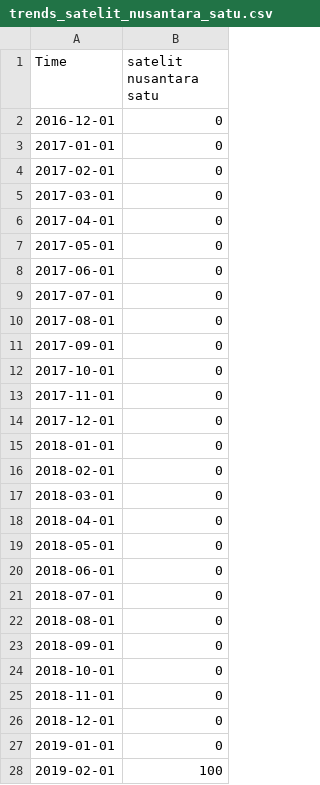
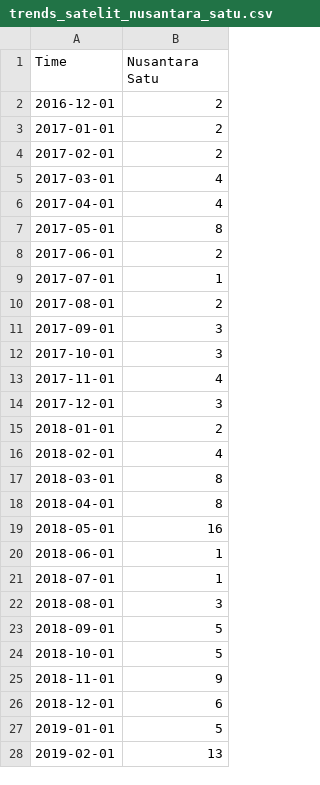
Before and after one commit to lTsumetai/PSN-Article-Sentiment-Analysis, a CSV file: GoogleTrends/trends_satelit_nusantara_satu.csv, drawn as a sheet; only a part is shown; the diff covers the shown part only.

```diff
--- a/GoogleTrends/trends_satelit_nusantara_satu.csv
+++ b/GoogleTrends/trends_satelit_nusantara_satu.csv
@@ -1,28 +1,28 @@
-"Time","satelit nusantara satu"
-"2016-12-01",0
-"2017-01-01",0
-"2017-02-01",0
-"2017-03-01",0
-"2017-04-01",0
-"2017-05-01",0
-"2017-06-01",0
-"2017-07-01",0
-"2017-08-01",0
-"2017-09-01",0
-"2017-10-01",0
-"2017-11-01",0
-"2017-12-01",0
-"2018-01-01",0
-"2018-02-01",0
-"2018-03-01",0
-"2018-04-01",0
-"2018-05-01",0
-"2018-06-01",0
-"2018-07-01",0
-"2018-08-01",0
-"2018-09-01",0
-"2018-10-01",0
-"2018-11-01",0
-"2018-12-01",0
-"2019-01-01",0
-"2019-02-01",100
+"Time","Nusantara Satu"
+"2016-12-01",2
+"2017-01-01",2
+"2017-02-01",2
+"2017-03-01",4
+"2017-04-01",4
+"2017-05-01",8
+"2017-06-01",2
+"2017-07-01",1
+"2017-08-01",2
+"2017-09-01",3
+"2017-10-01",3
+"2017-11-01",4
+"2017-12-01",3
+"2018-01-01",2
+"2018-02-01",4
+"2018-03-01",8
+"2018-04-01",8
+"2018-05-01",16
+"2018-06-01",1
+"2018-07-01",1
+"2018-08-01",3
+"2018-09-01",5
+"2018-10-01",5
+"2018-11-01",9
+"2018-12-01",6
+"2019-01-01",5
+"2019-02-01",13
```
Also changed, not shown: 1 added row and 92 edited cells elsewhere in this file, GoogleTrends/trends_adi_rahman_adiwoso.csv, GoogleTrends/trends_satelit_nusantara_dua.csv, 5 other files.
